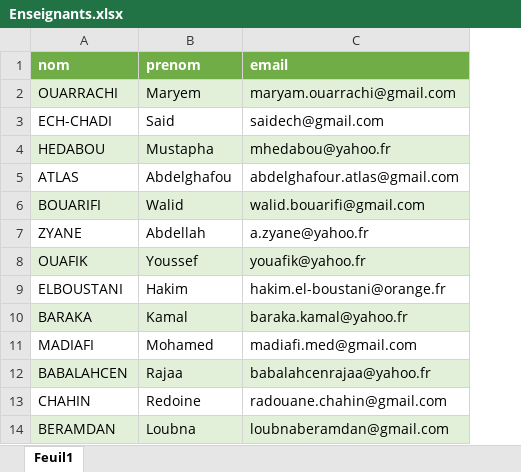
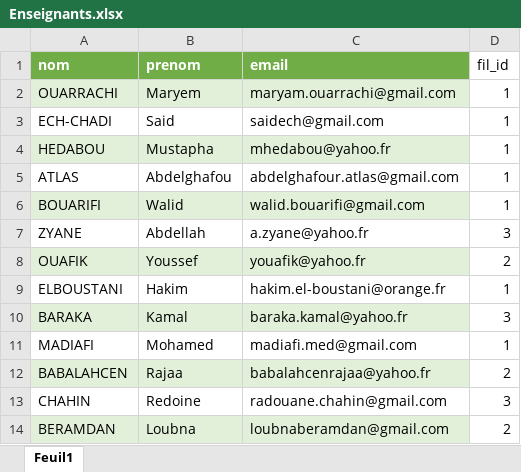
Before and after one commit to Mohamed-Z/Projet.NetCore, an Excel workbook: Enseignants.xlsx, sheet Feuil1, drawn as a sheet; values as stored, in another font and other column widths than the file's, no borders; table styles not drawn; the diff names each change by its address in the sheet, - before the commit and + after, or states it on an @@ line.

```diff
--- a/Enseignants.xlsx (sheet Feuil1)
+++ b/Enseignants.xlsx (sheet Feuil1)
+column D (fil_id), rows 2-14: 1 | 1 | 1 | 1 | 1 | 3 | 2 | 1 | 3 | 1 | 2 | 3 | 2
```
Also changed, not shown: 31 other files.
